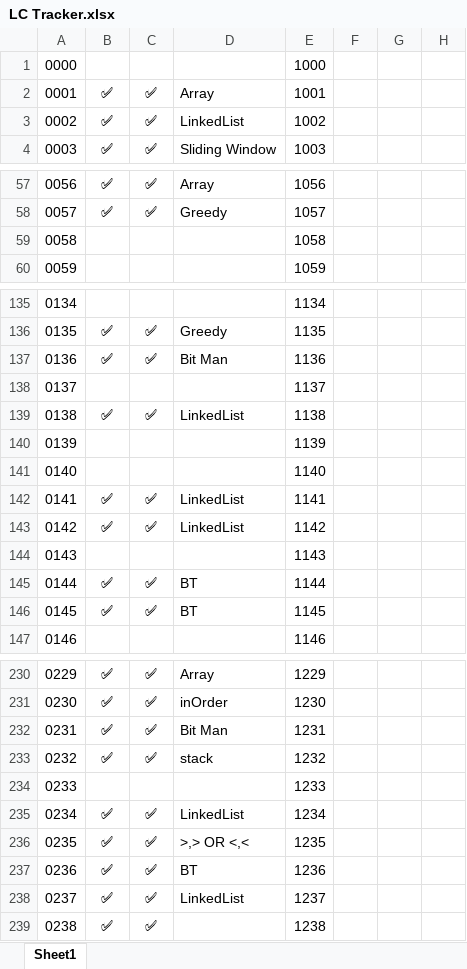
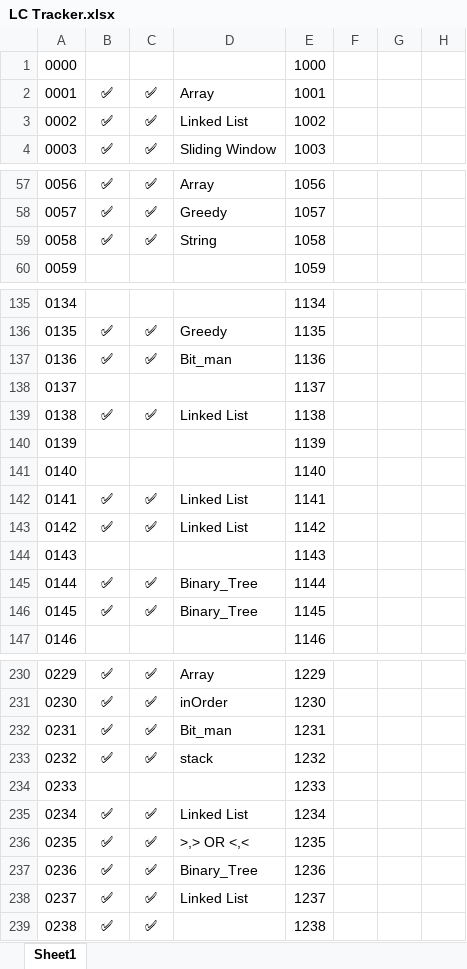
Before and after one commit to shikhar-mutta/Leetcode-Practice, an Excel workbook: LC Tracker.xlsx, sheet Sheet1, drawn as a sheet; only a part is shown, gaps mark what is left out; values as stored, in another font and other column widths than the file's, no borders; the diff covers the shown part only; the diff names each change by its address in the sheet, - before the commit and + after, or states it on an @@ line.

```diff
--- a/LC Tracker.xlsx (sheet Sheet1)
+++ b/LC Tracker.xlsx (sheet Sheet1)
-D3: LinkedList
+D3: Linked List
-B59: (empty)
+B59: ✅
-C59: (empty)
+C59: ✅
-D59: (empty)
+D59: String
-D137: Bit Man
+D137: Bit_man
-D139: LinkedList
+D139: Linked List
-D142:D143: LinkedList
+D142:D143: Linked List
-D145:D146: BT
+D145:D146: Binary_Tree
-D232: Bit Man
+D232: Bit_man
-D235: LinkedList
+D235: Linked List
-D237: BT
+D237: Binary_Tree
-D238: LinkedList
+D238: Linked List
```
Also changed, not shown: 58 edited cells elsewhere in this sheet, 25 other files.
